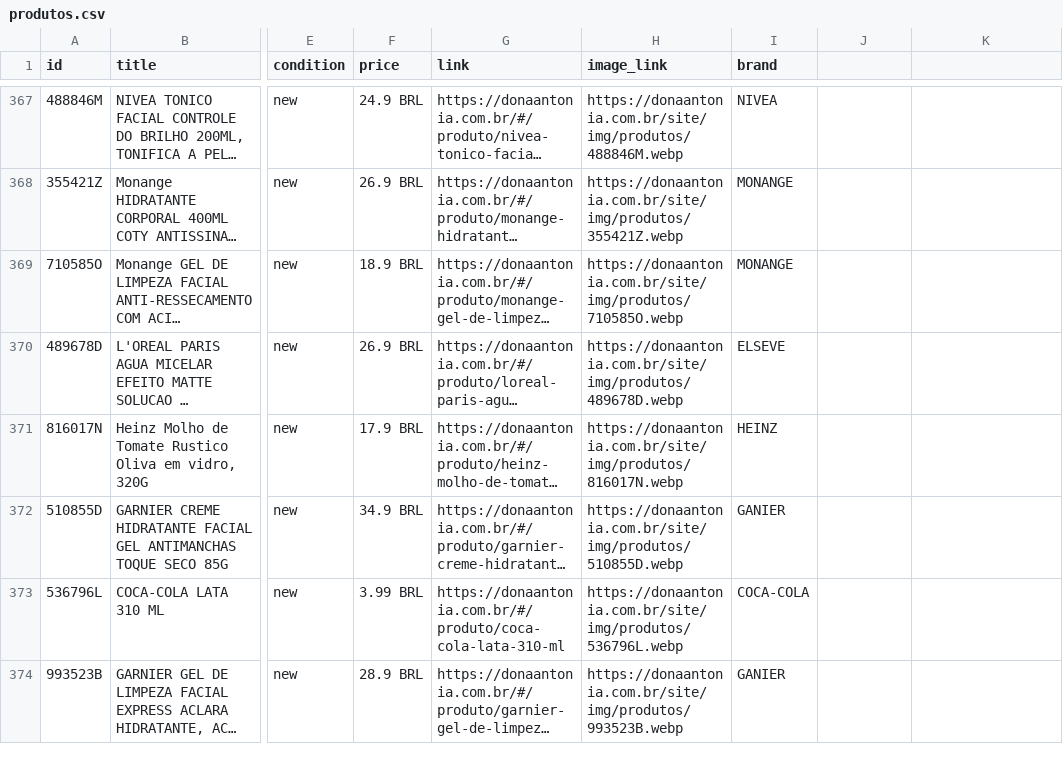
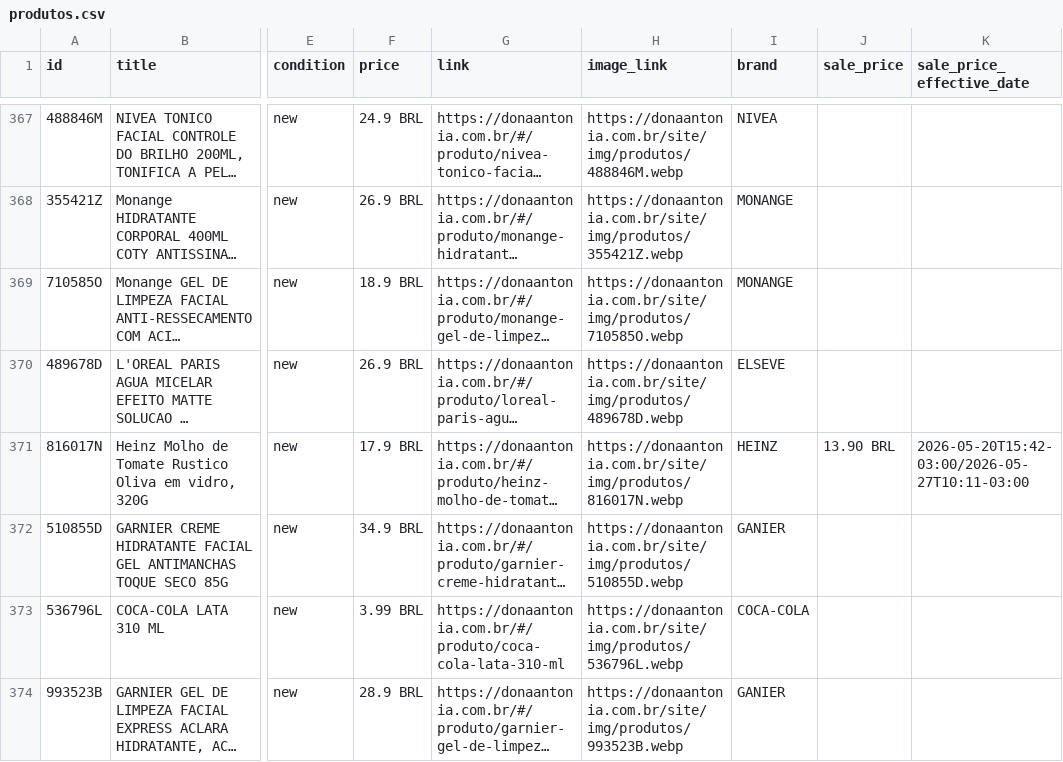
Before and after one commit to osvaldosereia/SUCEDOAN12, a CSV file: site/produtos.csv, drawn as a sheet; only a part is shown, gaps mark what is left out; long unchanged cells end in …; the diff covers the shown part only; the diff names each change by its address in the sheet, - before the commit and + after, or states it on an @@ line.

Commit message:
PIM: Atualização de Catálogo Meta CSV (Correções aplicadas)

```diff
--- a/site/produtos.csv
+++ b/site/produtos.csv
-J1: (empty)
+J1: sale_price
-K1: (empty)
+K1: sale_price_effective_date
-J371 (sale_price): (empty)
+J371 (sale_price): 13.90 BRL
-K371 (sale_price_effective_date): (empty)
+K371 (sale_price_effective_date): 2026-05-20T15:42-03:00/2026-05-27T10:11-03:00
```
Also changed, not shown: 50 edited cells elsewhere in this file.
